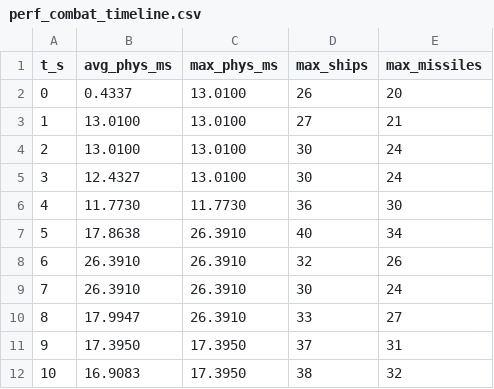
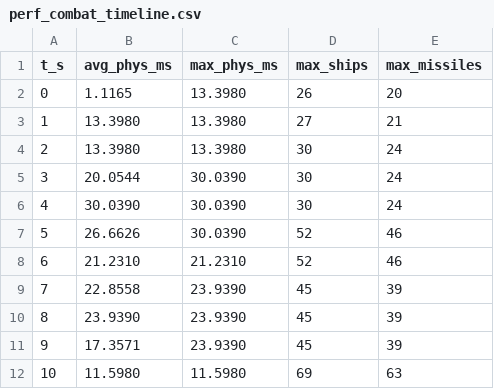
Before and after one commit to afaucher/project_deep_space, a CSV file: tactical_analysis/data/perf_combat_timeline.csv, drawn as a sheet; only a part is shown; the diff covers the shown part only.

```diff
--- a/tactical_analysis/data/perf_combat_timeline.csv
+++ b/tactical_analysis/data/perf_combat_timeline.csv
@@ -1,12 +1,12 @@
 t_s,avg_phys_ms,max_phys_ms,max_ships,max_missiles
-0,0.4337,13.0100,26,20
-1,13.0100,13.0100,27,21
-2,13.0100,13.0100,30,24
-3,12.4327,13.0100,30,24
-4,11.7730,11.7730,36,30
-5,17.8638,26.3910,40,34
-6,26.3910,26.3910,32,26
-7,26.3910,26.3910,30,24
-8,17.9947,26.3910,33,27
-9,17.3950,17.3950,37,31
-10,16.9083,17.3950,38,32
+0,1.1165,13.3980,26,20
+1,13.3980,13.3980,27,21
+2,13.3980,13.3980,30,24
+3,20.0544,30.0390,30,24
+4,30.0390,30.0390,30,24
+5,26.6626,30.0390,52,46
+6,21.2310,21.2310,52,46
+7,22.8558,23.9390,45,39
+8,23.9390,23.9390,45,39
+9,17.3571,23.9390,45,39
+10,11.5980,11.5980,69,63
```
Also changed, not shown: 56 edited cells elsewhere in this file, tactical_analysis/data/perf_baseline.csv, tactical_analysis/data/perf_combat.csv, 18 other files.
